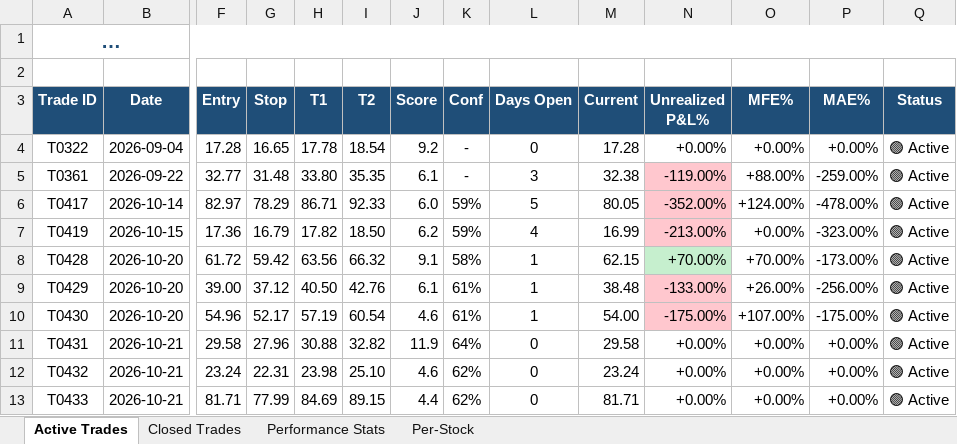
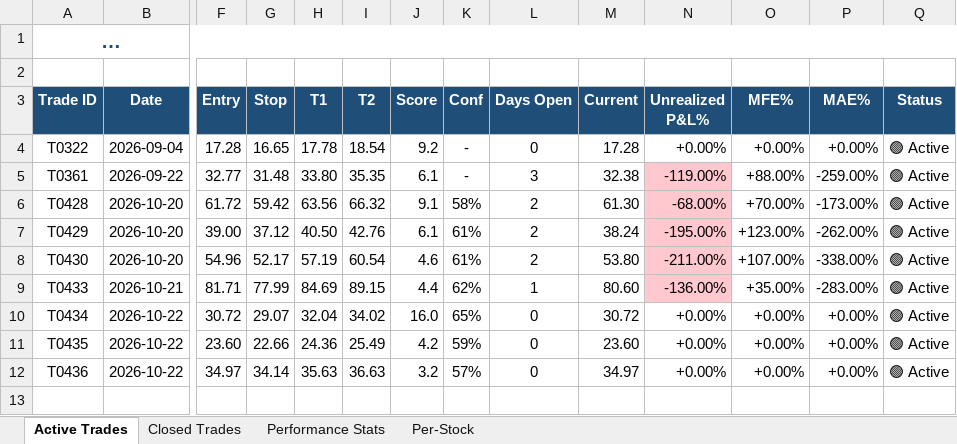
Before and after one commit to dhaher3337-debug/tadawul-swing, an Excel workbook: paper_trades/latest.xlsx, sheet Active Trades, drawn as a sheet; only a part is shown, gaps mark what is left out; long unchanged cells end in …; values as stored, in another font and other column widths than the file's, no borders; removed rows and columns are numbered as before the commit, all else as after; rows hold the shown columns only; the diff names each change by its address in the sheet, - before the commit and + after, or states it on an @@ line.

```diff
--- a/paper_trades/latest.xlsx (sheet Active Trades)
+++ b/paper_trades/latest.xlsx (sheet Active Trades)
-row 6: T0417 | 2026-10-14 | 82.97 | 78.29 | 86.71 | 92.33 | 6.0 | 59% | 5 | 80.05 | -352.00% | +124.00% | -478.00% | 🟢 Active
-row 7: T0419 | 2026-10-15 | 17.36 | 16.79 | 17.82 | 18.50 | 6.2 | 59% | 4 | 16.99 | -213.00% | +0.00% | -323.00% | 🟢 Active
-L6:L8 (Days Open): 1
+L6:L8 (Days Open): 2
-M6 (Current): 62.15
+M6 (Current): 61.30
-N6 (Unrealized P&L%): +70.00%
+N6 (Unrealized P&L%): -68.00%
-N6 fill: #C6EFCE
+N6 fill: #FFC7CE
-M7 (Current): 38.48
+M7 (Current): 38.24
-N7 (Unrealized P&L%): -133.00%
+N7 (Unrealized P&L%): -195.00%
-O7 (MFE%): +26.00%
+O7 (MFE%): +123.00%
-P7 (MAE%): -256.00%
+P7 (MAE%): -262.00%
-M8 (Current): 54.00
+M8 (Current): 53.80
-N8 (Unrealized P&L%): -175.00%
+N8 (Unrealized P&L%): -211.00%
-P8 (MAE%): -175.00%
+P8 (MAE%): -338.00%
-row 11: T0431 | 2026-10-21 | 29.58 | 27.96 | 30.88 | 32.82 | 11.9 | 64% | 0 | 29.58 | +0.00% | +0.00% | +0.00% | 🟢 Active
-row 12: T0432 | 2026-10-21 | 23.24 | 22.31 | 23.98 | 25.10 | 4.6 | 62% | 0 | 23.24 | +0.00% | +0.00% | +0.00% | 🟢 Active
-L9 (Days Open): 0
+L9 (Days Open): 1
-M9 (Current): 81.71
+M9 (Current): 80.60
-N9 (Unrealized P&L%): +0.00%
+N9 (Unrealized P&L%): -136.00%
-N9 fill: none
+N9 fill: #FFC7CE
-O9 (MFE%): +0.00%
+O9 (MFE%): +35.00%
-P9 (MAE%): +0.00%
+P9 (MAE%): -283.00%
+row 10: T0434 | 2026-10-22 | 30.72 | 29.07 | 32.04 | 34.02 | 16.0 | 65% | 0 | 30.72 | +0.00% | +0.00% | +0.00% | 🟢 Active
+row 11: T0435 | 2026-10-22 | 23.60 | 22.66 | 24.36 | 25.49 | 4.2 | 59% | 0 | 23.60 | +0.00% | +0.00% | +0.00% | 🟢 Active
+row 12: T0436 | 2026-10-22 | 34.97 | 34.14 | 35.63 | 36.63 | 3.2 | 57% | 0 | 34.97 | +0.00% | +0.00% | +0.00% | 🟢 Active
```
Also changed, not shown: sheet Closed Trades, sheet Per-Stock, sheet Performance Stats, 33 other files.
